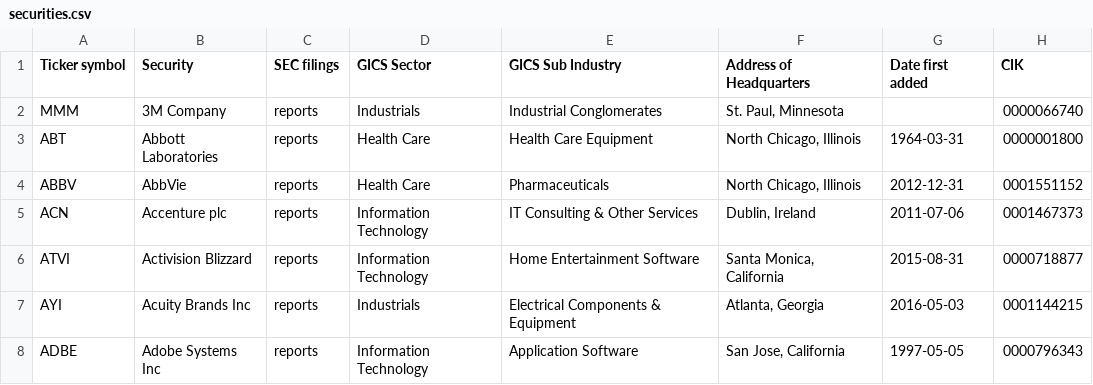
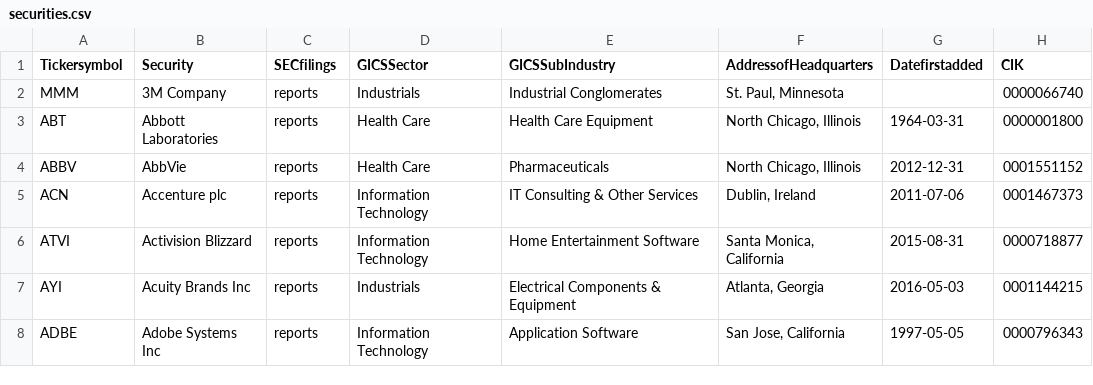
Before and after one commit to i-an-chen/machinelearning, a CSV file: LSTM/securities.csv, drawn as a sheet; only a part is shown.

Commit message:
Update securities.csv

```diff
--- a/LSTM/securities.csv
+++ b/LSTM/securities.csv
@@ -1,2 +1,2 @@
-"Ticker symbol","Security","SEC filings","GICS Sector","GICS Sub Industry","Address of Headquarters","Date first added","CIK"
+"Tickersymbol","Security","SECfilings","GICSSector","GICSSubIndustry","AddressofHeadquarters","Datefirstadded","CIK"
 "MMM","3M Company","reports","Industrials","Industrial Conglomerates","St. Paul, Minnesota","","0000066740"
```
